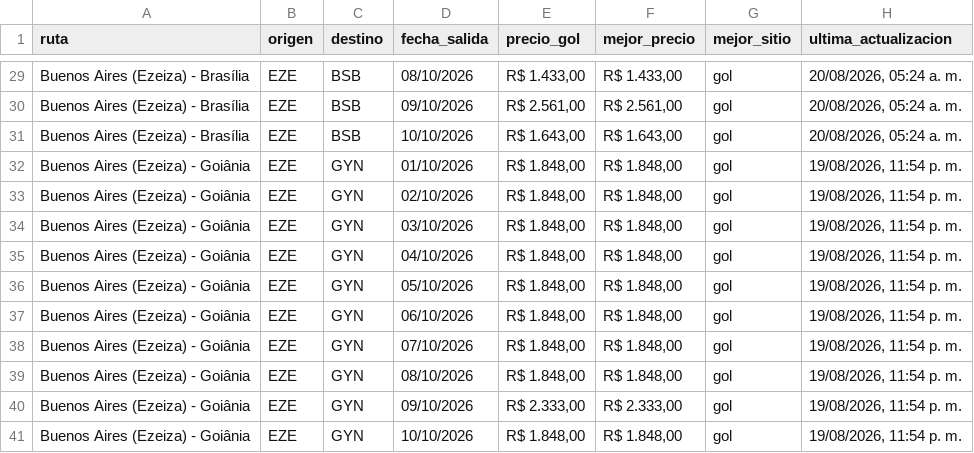
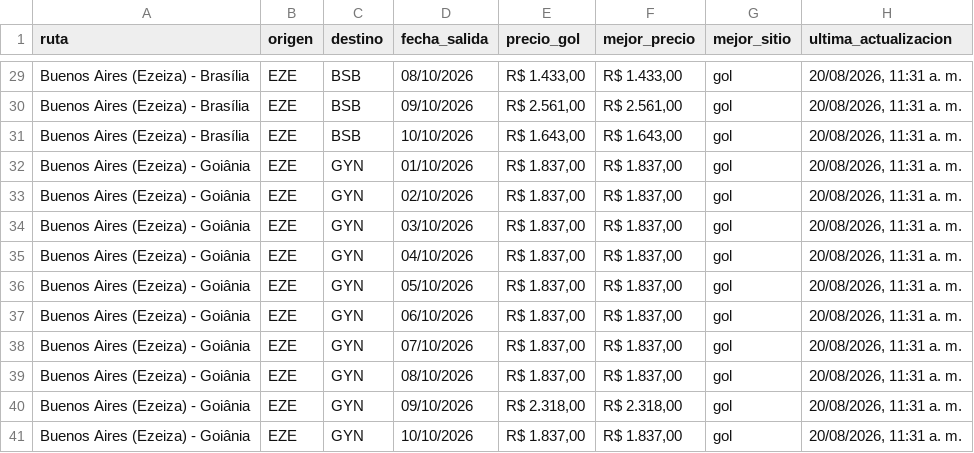
Before and after one commit to PabloNicolasAcevedo/vuelos-tracker, a CSV file: data/resumen-pablo.csv, drawn as a sheet; only a part is shown, gaps mark what is left out; the diff covers the shown part only; the diff names each change by its address in the sheet, - before the commit and + after, or states it on an @@ line.

```diff
--- a/data/resumen-pablo.csv
+++ b/data/resumen-pablo.csv
-H29:H31 (ultima_actualizacion): 20/08/2026, 05:24 a. m.
+H29:H31 (ultima_actualizacion): 20/08/2026, 11:31 a. m.
-E32:E39 (precio_gol): R$ 1.848,00
+E32:E39 (precio_gol): R$ 1.837,00
-F32:F39 (mejor_precio): R$ 1.848,00
+F32:F39 (mejor_precio): R$ 1.837,00
-H32:H41 (ultima_actualizacion): 19/08/2026, 11:54 p. m.
+H32:H41 (ultima_actualizacion): 20/08/2026, 11:31 a. m.
-E40 (precio_gol): R$ 2.333,00
+E40 (precio_gol): R$ 2.318,00
-F40 (mejor_precio): R$ 2.333,00
+F40 (mejor_precio): R$ 2.318,00
-E41 (precio_gol): R$ 1.848,00
+E41 (precio_gol): R$ 1.837,00
-F41 (mejor_precio): R$ 1.848,00
+F41 (mejor_precio): R$ 1.837,00
```
Also changed, not shown: 27 edited cells elsewhere in this file, data/resumen-david.csv, 13 other files.
